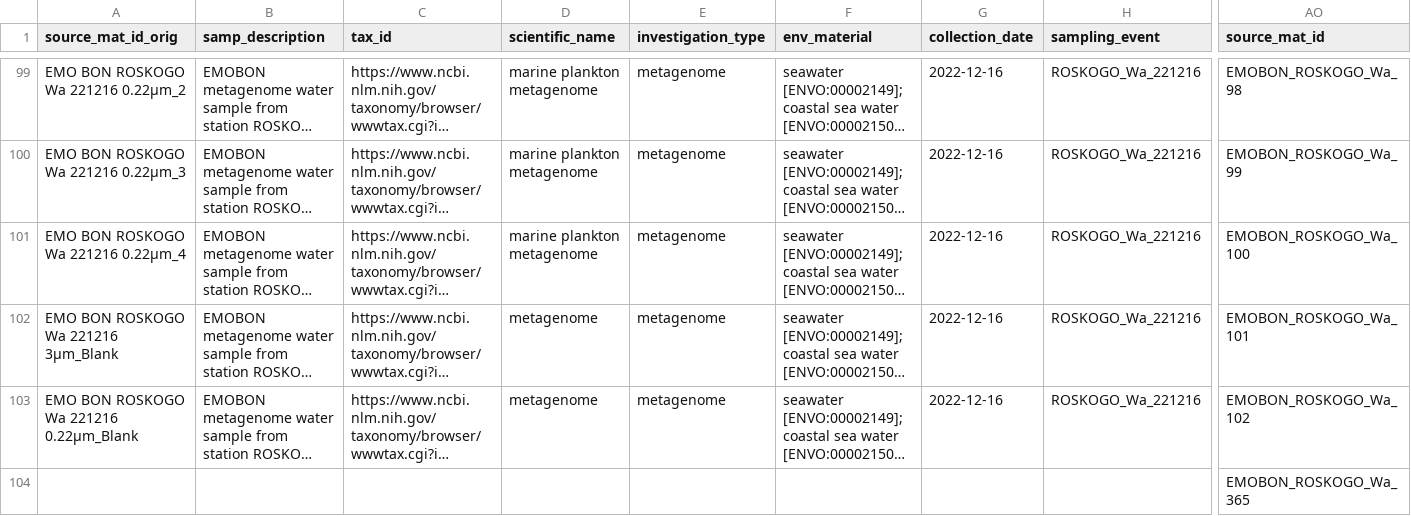
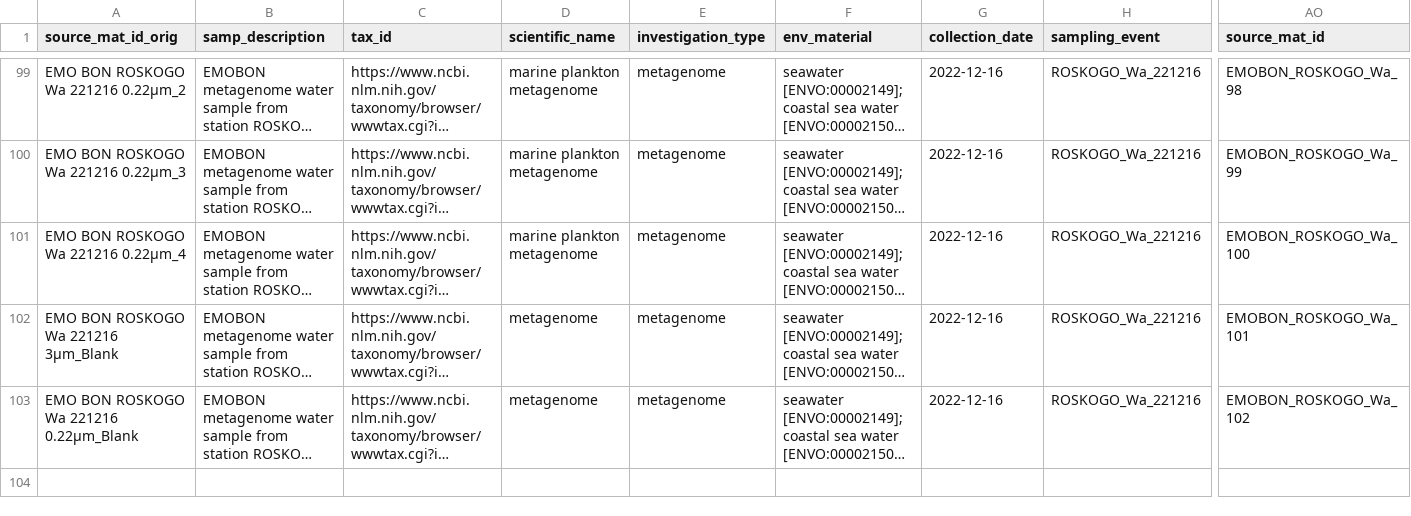
Before and after one commit to emo-bon/observatory-roskogo-crate, a CSV file: logsheets/transformed/water_sampling.csv, drawn as a sheet; only a part is shown, gaps mark what is left out; long unchanged cells end in …; rows hold the shown columns only; the diff names each change by its address in the sheet, - before the commit and + after, or states it on an @@ line.

```diff
--- a/logsheets/transformed/water_sampling.csv
+++ b/logsheets/transformed/water_sampling.csv
-row 104:  |  |  |  |  |  |  |  | EMOBON_ROSKOGO_Wa_365
```
Also changed, not shown: data-quality-control/dqc.csv, data-quality-control/report.csv, 2 other files.
